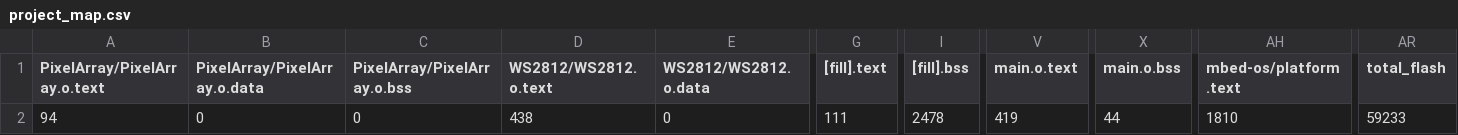
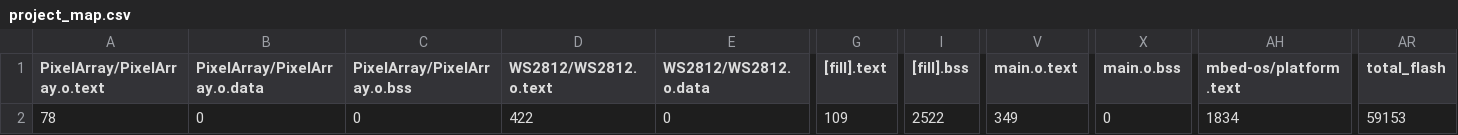
Before and after one commit to semonec/seoul_iot_sleep_prj, a CSV file: BUILD/K64F/GCC_ARM/project_map.csv, drawn as a sheet; only a part is shown, gaps mark what is left out; the diff names each change by its address in the sheet, - before the commit and + after, or states it on an @@ line.

```diff
--- a/BUILD/K64F/GCC_ARM/project_map.csv
+++ b/BUILD/K64F/GCC_ARM/project_map.csv
-A2 (PixelArray/PixelArray.o.text): 94
+A2 (PixelArray/PixelArray.o.text): 78
-D2 (WS2812/WS2812.o.text): 438
+D2 (WS2812/WS2812.o.text): 422
-G2 ([fill].text): 111
+G2 ([fill].text): 109
-I2 ([fill].bss): 2478
+I2 ([fill].bss): 2522
-V2 (main.o.text): 419
+V2 (main.o.text): 349
-X2 (main.o.bss): 44
+X2 (main.o.bss): 0
-AH2 (mbed-os/platform.text): 1810
+AH2 (mbed-os/platform.text): 1834
-AR2 (total_flash): 59233
+AR2 (total_flash): 59153
```
Also changed, not shown: 8 other files.
